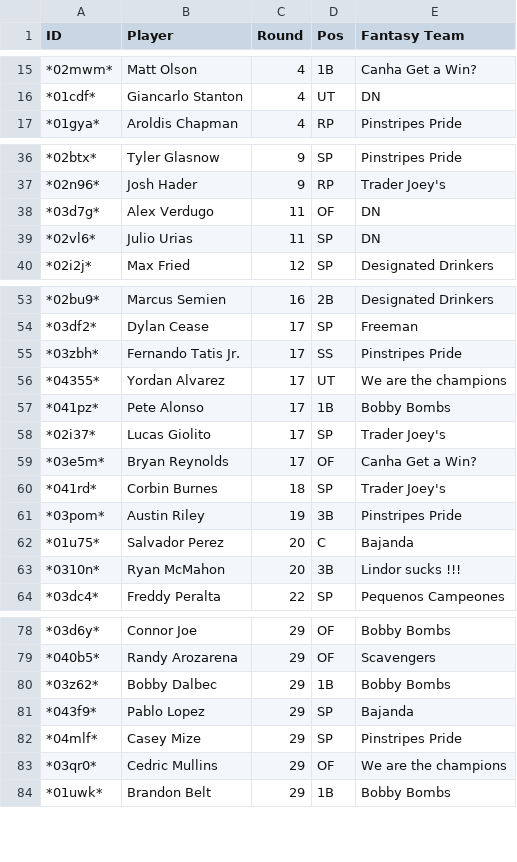
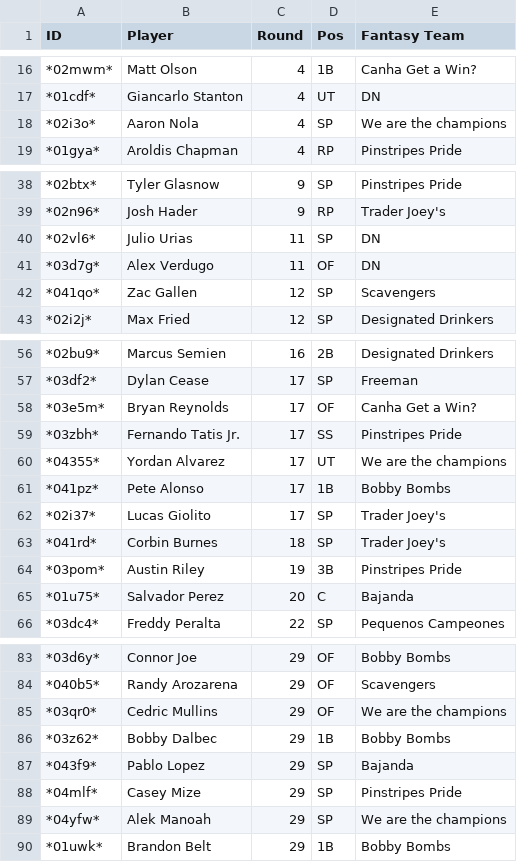
Before and after one commit to mitchv34/fantasy_baseball_tools, a CSV file: data/proc/league_keeper_list.csv, drawn as a sheet; only a part is shown, gaps mark what is left out; the diff covers the shown part only.

```diff
--- a/data/proc/league_keeper_list.csv
+++ b/data/proc/league_keeper_list.csv
@@ -16,2 +17,3 @@ ID,Player,Round,Pos,Fantasy Team
 *01cdf*,Giancarlo Stanton,4,UT,DN
+*02i3o*,Aaron Nola,4,SP,We are the champions
 *01gya*,Aroldis Chapman,4,RP,Pinstripes Pride
@@ -37,4 +39,5 @@ ID,Player,Round,Pos,Fantasy Team
 *02n96*,Josh Hader,9,RP,Trader Joey's
+*02vl6*,Julio Urias,11,SP,DN
 *03d7g*,Alex Verdugo,11,OF,DN
-*02vl6*,Julio Urias,11,SP,DN
+*041qo*,Zac Gallen,12,SP,Scavengers
 *02i2j*,Max Fried,12,SP,Designated Drinkers
@@ -54,2 +57,3 @@ ID,Player,Round,Pos,Fantasy Team
 *03df2*,Dylan Cease,17,SP,Freeman
+*03e5m*,Bryan Reynolds,17,OF,Canha Get a Win?
 *03zbh*,Fernando Tatis Jr.,17,SS,Pinstripes Pride
@@ -58,3 +62,2 @@ ID,Player,Round,Pos,Fantasy Team
 *02i37*,Lucas Giolito,17,SP,Trader Joey's
-*03e5m*,Bryan Reynolds,17,OF,Canha Get a Win?
 *041rd*,Corbin Burnes,18,SP,Trader Joey's
@@ -62,3 +65,2 @@ ID,Player,Round,Pos,Fantasy Team
 *01u75*,Salvador Perez,20,C,Bajanda
-*0310n*,Ryan McMahon,20,3B,Lindor sucks !!!
 *03dc4*,Freddy Peralta,22,SP,Pequenos Campeones
@@ -79,2 +84,3 @@ ID,Player,Round,Pos,Fantasy Team
 *040b5*,Randy Arozarena,29,OF,Scavengers
+*03qr0*,Cedric Mullins,29,OF,We are the champions
 *03z62*,Bobby Dalbec,29,1B,Bobby Bombs
@@ -82,3 +88,3 @@ ID,Player,Round,Pos,Fantasy Team
 *04mlf*,Casey Mize,29,SP,Pinstripes Pride
-*03qr0*,Cedric Mullins,29,OF,We are the champions
+*04yfw*,Alek Manoah,29,SP,We are the champions
 *01uwk*,Brandon Belt,29,1B,Bobby Bombs
```
Also changed, not shown: 5 added rows, 5 moved rows and 3 edited cells elsewhere in this file, data/league/FantraxDraftResults_Believers in BABIP (BIB).csv, data/proc/league_player_available_list.csv, 2 other files.
